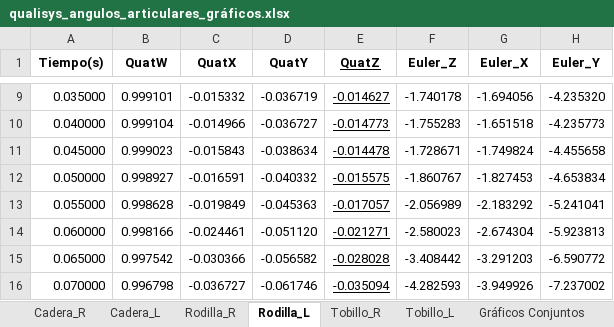
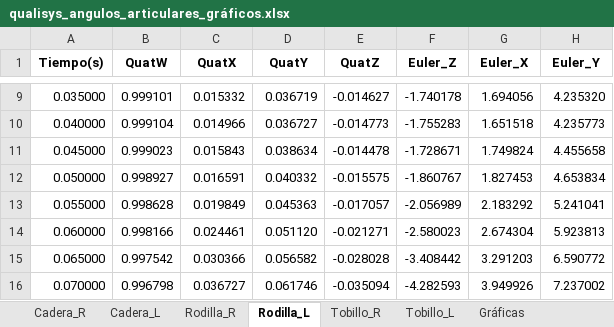
Before and after one commit to MoiyxP/TFM, an Excel workbook: salida_test/qualisys_angulos_articulares_gráficos.xlsx, sheet Rodilla_L, drawn as a sheet; only a part is shown, gaps mark what is left out; values as stored, in another font and other column widths than the file's, no borders; charts and pictures not drawn; the diff covers the shown part only; the diff names each change by its address in the sheet, - before the commit and + after, or states it on an @@ line.

```diff
--- a/salida_test/qualisys_angulos_articulares_gráficos.xlsx (sheet Rodilla_L)
+++ b/salida_test/qualisys_angulos_articulares_gráficos.xlsx (sheet Rodilla_L)
-sheet tab: Gráficos Conjuntos
+sheet tab: Gráficas
-E1:E16 underline: on
+E1:E16 underline: off
-C9 (QuatX): -0.015332
+C9 (QuatX): 0.015332
-D9 (QuatY): -0.036719
+D9 (QuatY): 0.036719
-G9 (Euler_X): -1.694056
+G9 (Euler_X): 1.694056
-H9 (Euler_Y): -4.235320
+H9 (Euler_Y): 4.235320
-C10 (QuatX): -0.014966
+C10 (QuatX): 0.014966
-D10 (QuatY): -0.036727
+D10 (QuatY): 0.036727
-G10 (Euler_X): -1.651518
+G10 (Euler_X): 1.651518
-H10 (Euler_Y): -4.235773
+H10 (Euler_Y): 4.235773
-C11 (QuatX): -0.015843
+C11 (QuatX): 0.015843
-D11 (QuatY): -0.038634
+D11 (QuatY): 0.038634
-G11 (Euler_X): -1.749824
+G11 (Euler_X): 1.749824
-H11 (Euler_Y): -4.455658
+H11 (Euler_Y): 4.455658
-C12 (QuatX): -0.016591
+C12 (QuatX): 0.016591
-D12 (QuatY): -0.040332
+D12 (QuatY): 0.040332
-G12 (Euler_X): -1.827453
+G12 (Euler_X): 1.827453
-H12 (Euler_Y): -4.653834
+H12 (Euler_Y): 4.653834
-C13 (QuatX): -0.019849
+C13 (QuatX): 0.019849
-D13 (QuatY): -0.045363
+D13 (QuatY): 0.045363
-G13 (Euler_X): -2.183292
+G13 (Euler_X): 2.183292
-H13 (Euler_Y): -5.241041
+H13 (Euler_Y): 5.241041
-C14 (QuatX): -0.024461
+C14 (QuatX): 0.024461
-D14 (QuatY): -0.051120
+D14 (QuatY): 0.051120
-G14 (Euler_X): -2.674304
+G14 (Euler_X): 2.674304
-H14 (Euler_Y): -5.923813
+H14 (Euler_Y): 5.923813
-C15 (QuatX): -0.030366
+C15 (QuatX): 0.030366
-D15 (QuatY): -0.056582
+D15 (QuatY): 0.056582
-G15 (Euler_X): -3.291203
+G15 (Euler_X): 3.291203
-H15 (Euler_Y): -6.590772
+H15 (Euler_Y): 6.590772
-C16 (QuatX): -0.036727
+C16 (QuatX): 0.036727
-D16 (QuatY): -0.061746
+D16 (QuatY): 0.061746
-G16 (Euler_X): -3.949926
+G16 (Euler_X): 3.949926
-H16 (Euler_Y): -7.237002
+H16 (Euler_Y): 7.237002
```
Also changed, not shown: 1832 edited cells and cell formats elsewhere in this sheet, sheet Gráficas, sheet Cadera_L, sheet Tobillo_L, charts or pictures, salida_test/qualisys_angulos_articulares.xlsx, salida_test/qualisys_calibrado.xlsx, 10 other files.
